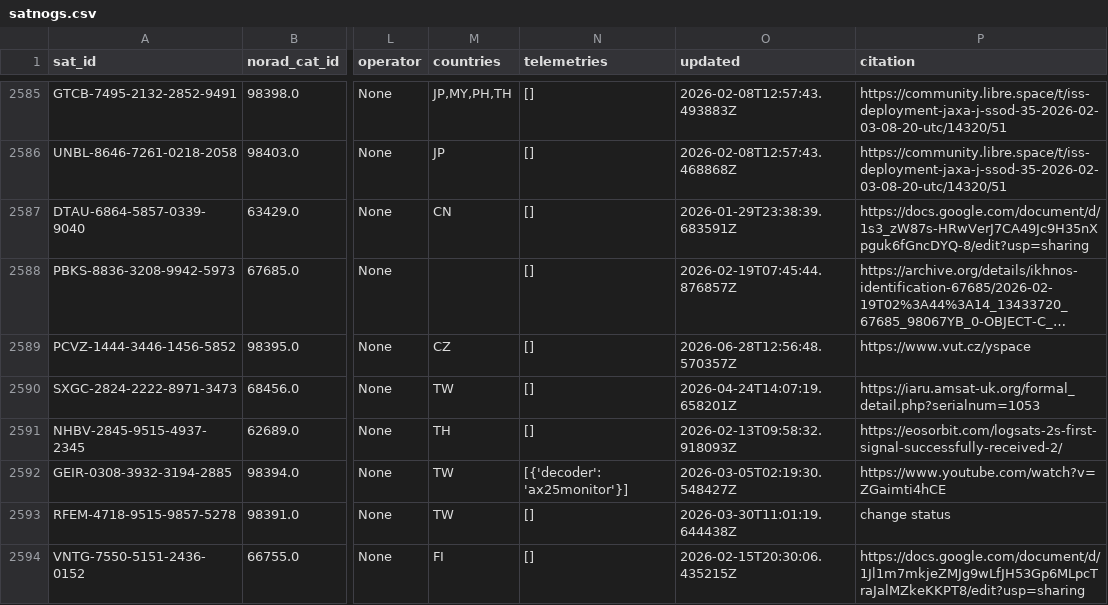
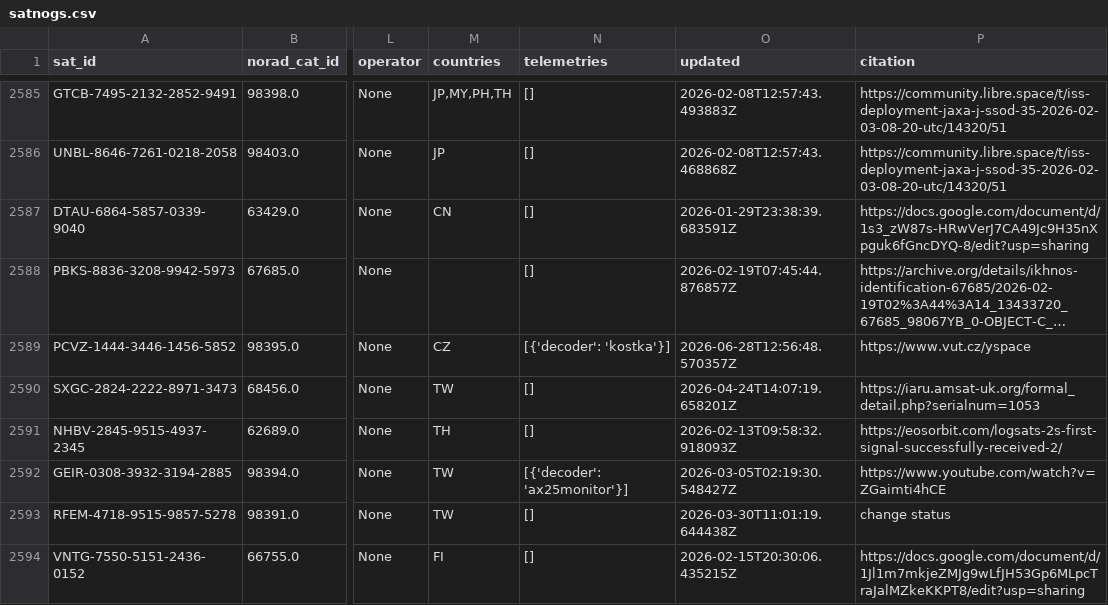
Before and after one commit to palewire/amateur-satellite-database, a CSV file: data/satnogs.csv, drawn as a sheet; only a part is shown, gaps mark what is left out; long unchanged cells end in …; the diff names each change by its address in the sheet, - before the commit and + after, or states it on an @@ line.

```diff
--- a/data/satnogs.csv
+++ b/data/satnogs.csv
-N2589 (telemetries): []
+N2589 (telemetries): [{'decoder': 'kostka'}]
```
Also changed, not shown: data/amsat-all-frequencies.csv, 2 other files.
